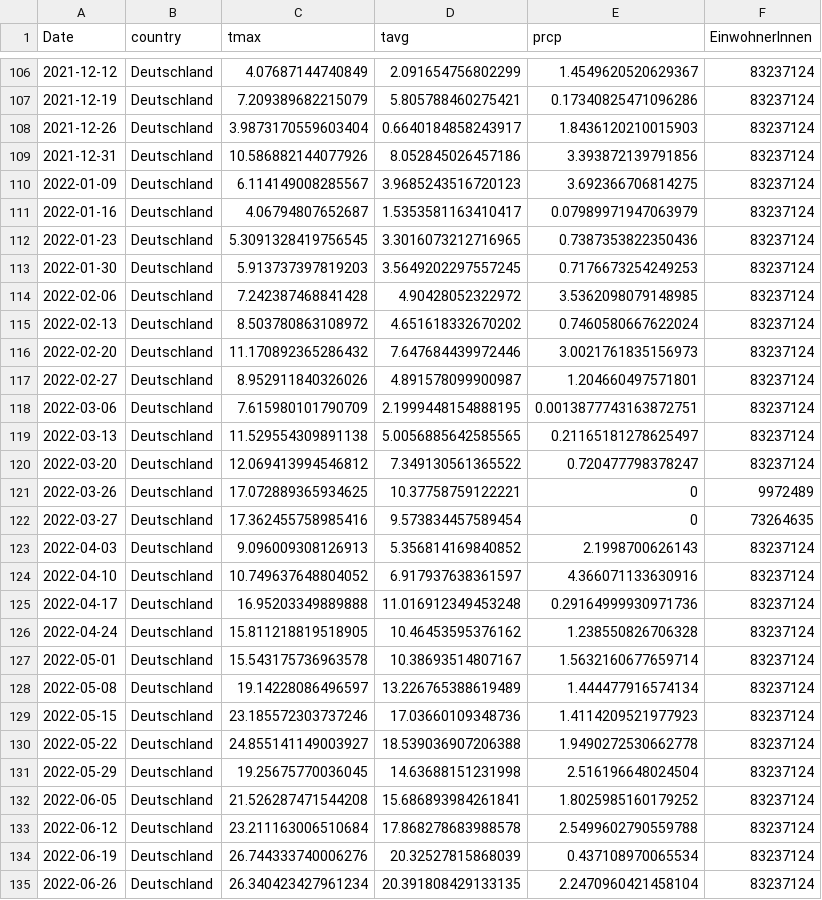
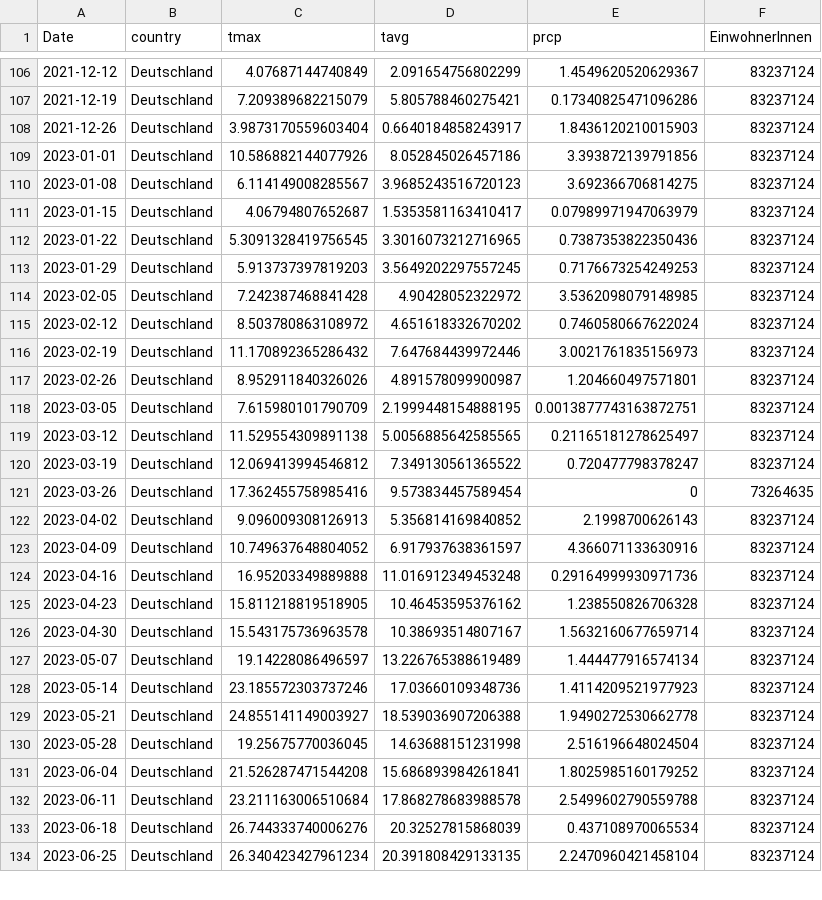
Before and after one commit to Priesemann-Group/mobility_inference, a CSV file: data/weather/tmax_tavg_prcp_nat.csv, drawn as a sheet; only a part is shown, gaps mark what is left out; the diff covers the shown part only.

Commit message:
Some input data

```diff
--- a/data/weather/tmax_tavg_prcp_nat.csv
+++ b/data/weather/tmax_tavg_prcp_nat.csv
@@ -108,28 +108,27 @@ Date,country,tmax,tavg,prcp,EinwohnerInnen
 2021-12-26,Deutschland,3.9873170559603404,0.6640184858243917,1.8436120210015903,83237124
-2021-12-31,Deutschland,10.586882144077926,8.052845026457186,3.393872139791856,83237124
-2022-01-09,Deutschland,6.114149008285567,3.9685243516720123,3.692366706814275,83237124
-2022-01-16,Deutschland,4.06794807652687,1.5353581163410417,0.07989971947063979,83237124
-2022-01-23,Deutschland,5.3091328419756545,3.3016073212716965,0.7387353822350436,83237124
-2022-01-30,Deutschland,5.913737397819203,3.5649202297557245,0.7176673254249253,83237124
-2022-02-06,Deutschland,7.242387468841428,4.90428052322972,3.5362098079148985,83237124
-2022-02-13,Deutschland,8.503780863108972,4.651618332670202,0.7460580667622024,83237124
-2022-02-20,Deutschland,11.170892365286432,7.647684439972446,3.0021761835156973,83237124
-2022-02-27,Deutschland,8.952911840326026,4.891578099900987,1.204660497571801,83237124
-2022-03-06,Deutschland,7.615980101790709,2.1999448154888195,0.0013877743163872751,83237124
-2022-03-13,Deutschland,11.529554309891138,5.0056885642585565,0.21165181278625497,83237124
-2022-03-20,Deutschland,12.069413994546812,7.349130561365522,0.720477798378247,83237124
-2022-03-26,Deutschland,17.072889365934625,10.37758759122221,0,9972489
-2022-03-27,Deutschland,17.362455758985416,9.573834457589454,0,73264635
-2022-04-03,Deutschland,9.096009308126913,5.356814169840852,2.1998700626143,83237124
-2022-04-10,Deutschland,10.749637648804052,6.917937638361597,4.366071133630916,83237124
-2022-04-17,Deutschland,16.95203349889888,11.016912349453248,0.29164999930971736,83237124
-2022-04-24,Deutschland,15.811218819518905,10.46453595376162,1.238550826706328,83237124
-2022-05-01,Deutschland,15.543175736963578,10.38693514807167,1.5632160677659714,83237124
-2022-05-08,Deutschland,19.14228086496597,13.226765388619489,1.444477916574134,83237124
-2022-05-15,Deutschland,23.185572303737246,17.03660109348736,1.4114209521977923,83237124
-2022-05-22,Deutschland,24.855141149003927,18.539036907206388,1.9490272530662778,83237124
-2022-05-29,Deutschland,19.25675770036045,14.63688151231998,2.516196648024504,83237124
-2022-06-05,Deutschland,21.526287471544208,15.686893984261841,1.8025985160179252,83237124
-2022-06-12,Deutschland,23.211163006510684,17.868278683988578,2.5499602790559788,83237124
-2022-06-19,Deutschland,26.744333740006276,20.32527815868039,0.437108970065534,83237124
-2022-06-26,Deutschland,26.340423427961234,20.391808429133135,2.2470960421458104,83237124
+2023-01-01,Deutschland,10.586882144077926,8.052845026457186,3.393872139791856,83237124
+2023-01-08,Deutschland,6.114149008285567,3.9685243516720123,3.692366706814275,83237124
+2023-01-15,Deutschland,4.06794807652687,1.5353581163410417,0.07989971947063979,83237124
+2023-01-22,Deutschland,5.3091328419756545,3.3016073212716965,0.7387353822350436,83237124
+2023-01-29,Deutschland,5.913737397819203,3.5649202297557245,0.7176673254249253,83237124
+2023-02-05,Deutschland,7.242387468841428,4.90428052322972,3.5362098079148985,83237124
+2023-02-12,Deutschland,8.503780863108972,4.651618332670202,0.7460580667622024,83237124
+2023-02-19,Deutschland,11.170892365286432,7.647684439972446,3.0021761835156973,83237124
+2023-02-26,Deutschland,8.952911840326026,4.891578099900987,1.204660497571801,83237124
+2023-03-05,Deutschland,7.615980101790709,2.1999448154888195,0.0013877743163872751,83237124
+2023-03-12,Deutschland,11.529554309891138,5.0056885642585565,0.21165181278625497,83237124
+2023-03-19,Deutschland,12.069413994546812,7.349130561365522,0.720477798378247,83237124
+2023-03-26,Deutschland,17.362455758985416,9.573834457589454,0,73264635
+2023-04-02,Deutschland,9.096009308126913,5.356814169840852,2.1998700626143,83237124
+2023-04-09,Deutschland,10.749637648804052,6.917937638361597,4.366071133630916,83237124
+2023-04-16,Deutschland,16.95203349889888,11.016912349453248,0.29164999930971736,83237124
+2023-04-23,Deutschland,15.811218819518905,10.46453595376162,1.238550826706328,83237124
+2023-04-30,Deutschland,15.543175736963578,10.38693514807167,1.5632160677659714,83237124
+2023-05-07,Deutschland,19.14228086496597,13.226765388619489,1.444477916574134,83237124
+2023-05-14,Deutschland,23.185572303737246,17.03660109348736,1.4114209521977923,83237124
+2023-05-21,Deutschland,24.855141149003927,18.539036907206388,1.9490272530662778,83237124
+2023-05-28,Deutschland,19.25675770036045,14.63688151231998,2.516196648024504,83237124
+2023-06-04,Deutschland,21.526287471544208,15.686893984261841,1.8025985160179252,83237124
+2023-06-11,Deutschland,23.211163006510684,17.868278683988578,2.5499602790559788,83237124
+2023-06-18,Deutschland,26.744333740006276,20.32527815868039,0.437108970065534,83237124
+2023-06-25,Deutschland,26.340423427961234,20.391808429133135,2.2470960421458104,83237124
```
Also changed, not shown: 1 added row and 27 edited cells elsewhere in this file, data/daylight/DaylightBaden-Württemberg.csv, data/daylight/DaylightBayern.csv, 19 other files.
